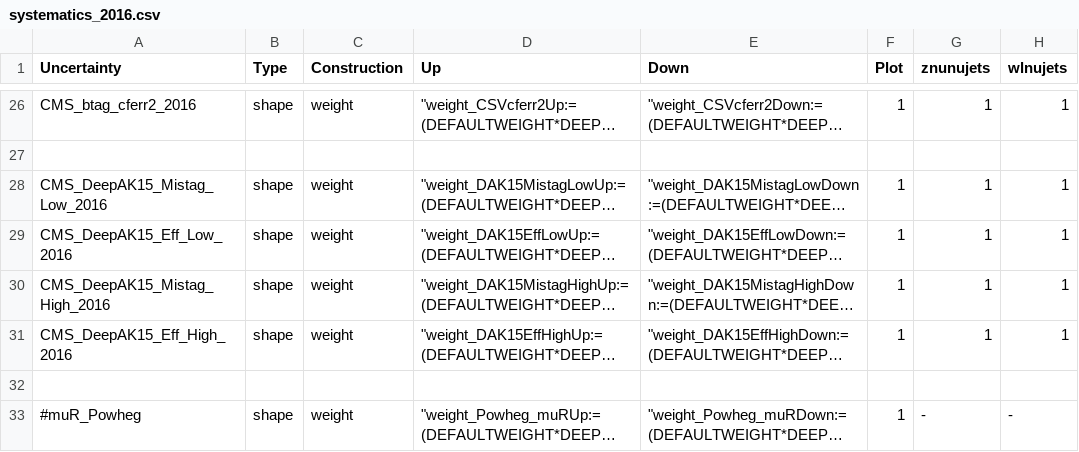
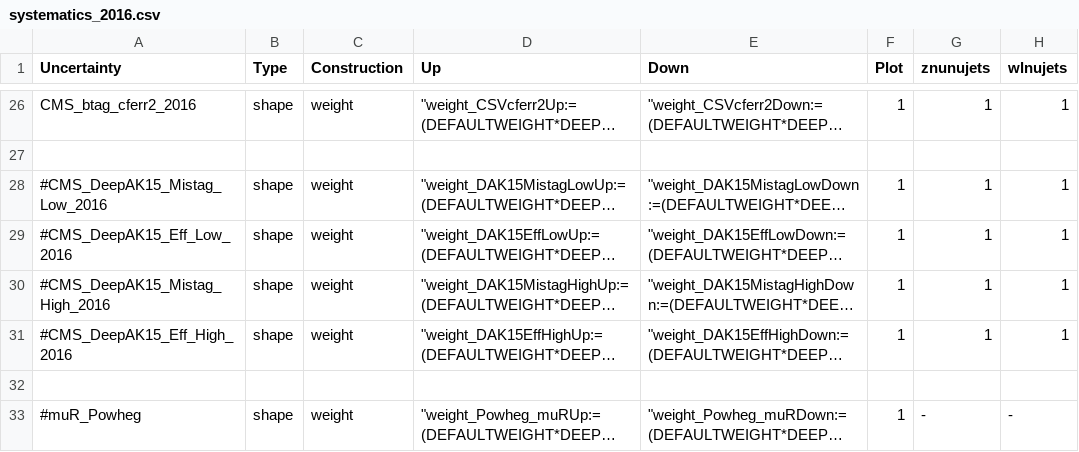
Before and after one commit to kit-cn-cms/pyroot-plotscripts, a CSV file: configs/Monotop/systematics_2016.csv, drawn as a sheet; only a part is shown, gaps mark what is left out; long unchanged cells end in …; the diff names each change by its address in the sheet, - before the commit and + after, or states it on an @@ line.

```diff
--- a/configs/Monotop/systematics_2016.csv
+++ b/configs/Monotop/systematics_2016.csv
-A28 (Uncertainty): CMS_DeepAK15_Mistag_Low_2016
+A28 (Uncertainty): #CMS_DeepAK15_Mistag_Low_2016
-A29 (Uncertainty): CMS_DeepAK15_Eff_Low_2016
+A29 (Uncertainty): #CMS_DeepAK15_Eff_Low_2016
-A30 (Uncertainty): CMS_DeepAK15_Mistag_High_2016
+A30 (Uncertainty): #CMS_DeepAK15_Mistag_High_2016
-A31 (Uncertainty): CMS_DeepAK15_Eff_High_2016
+A31 (Uncertainty): #CMS_DeepAK15_Eff_High_2016
```
Also changed, not shown: configs/Monotop/systematics_2017.csv, configs/Monotop/systematics_2018.csv.
